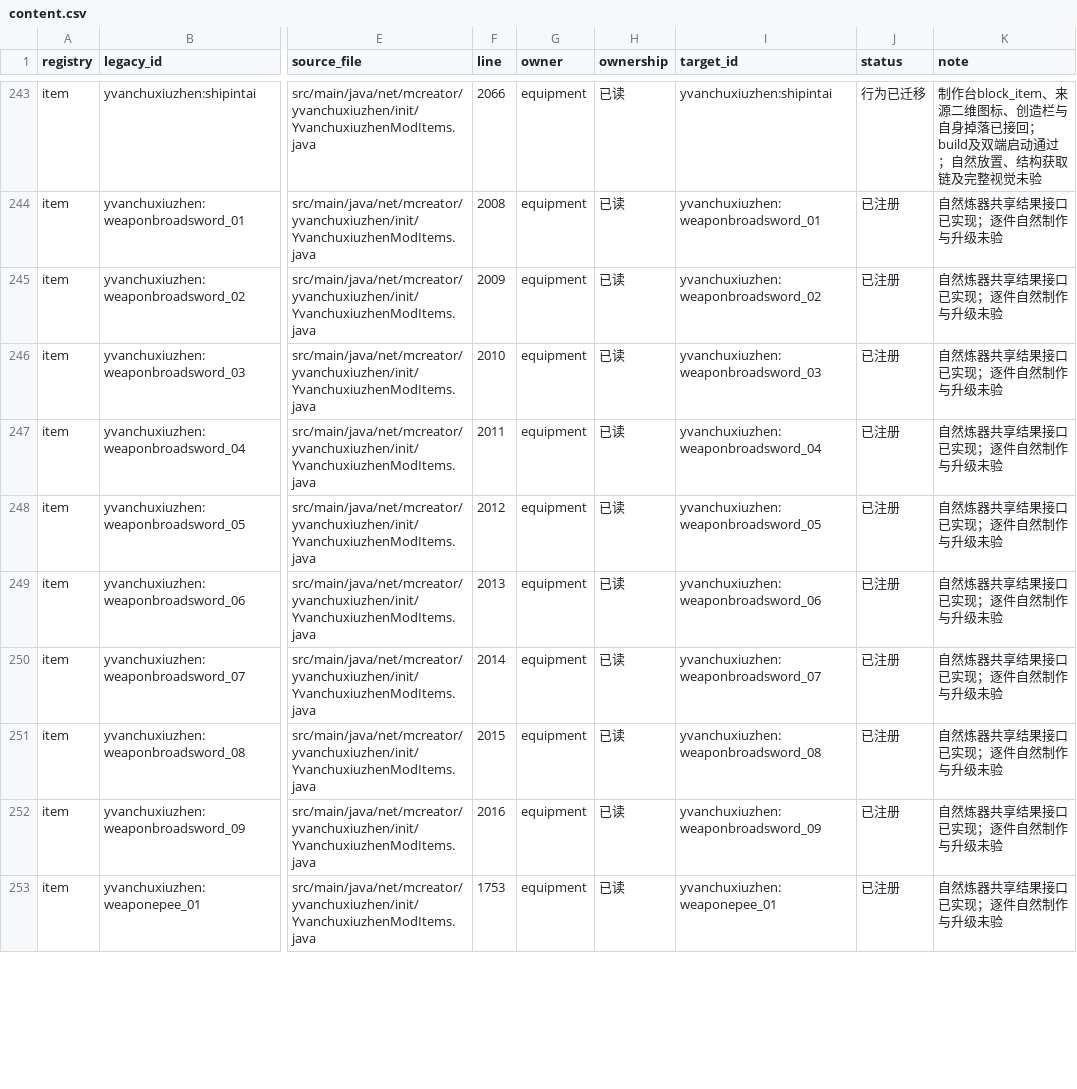
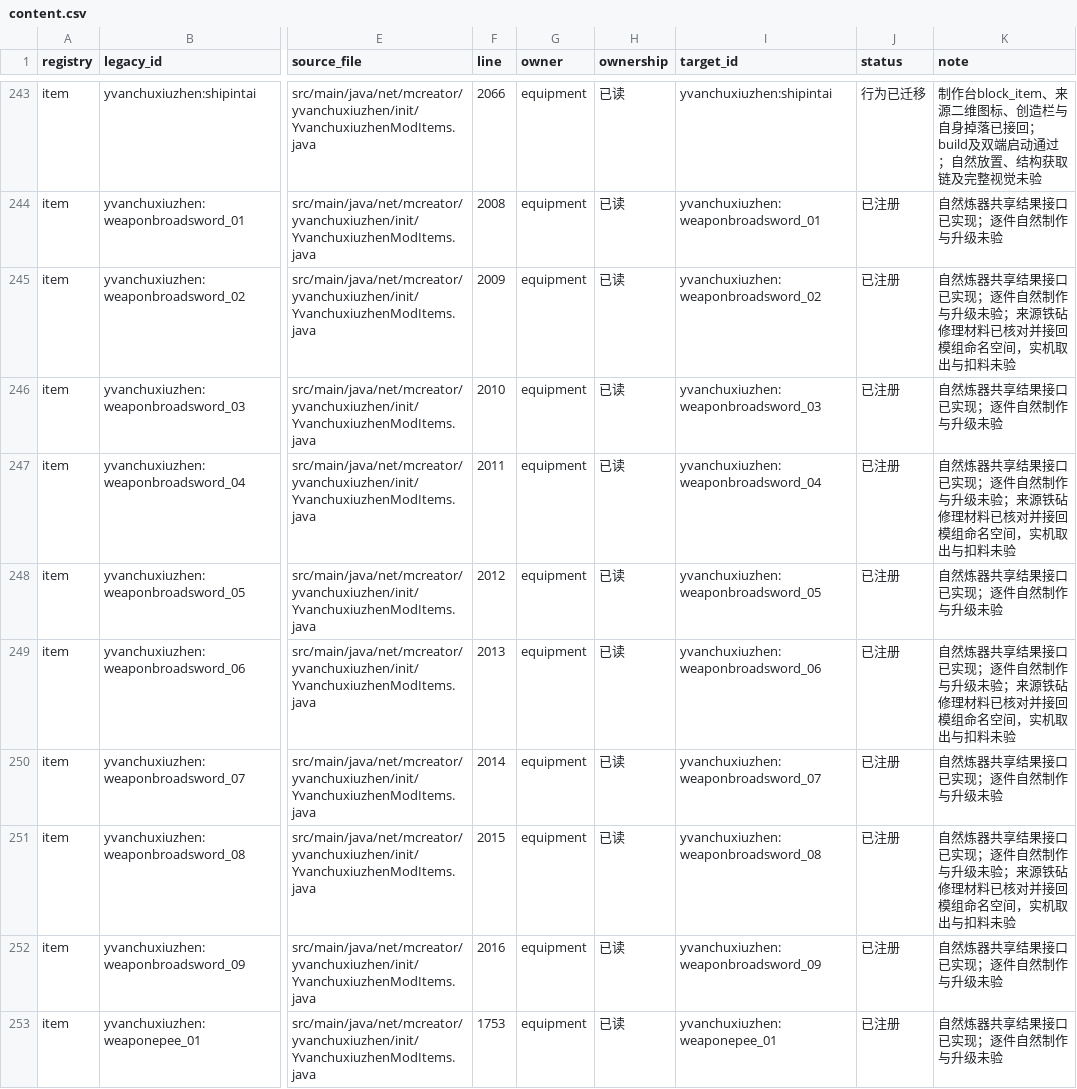
Before and after one commit to Shane77ly/yvanchuxiuzhen-1.21.1, a CSV file: docs/systems/equipment/ledger/content.csv, drawn as a sheet; only a part is shown, gaps mark what is left out; the diff covers the shown part only; the diff names each change by its address in the sheet, - before the commit and + after, or states it on an @@ line.

```diff
--- a/docs/systems/equipment/ledger/content.csv
+++ b/docs/systems/equipment/ledger/content.csv
-K245 (note): 自然炼器共享结果接口已实现；逐件自然制作与升级未验
+K245 (note): 自然炼器共享结果接口已实现；逐件自然制作与升级未验；来源铁砧修理材料已核对并接回模组命名空间，实机取出与扣料未验
-K247 (note): 自然炼器共享结果接口已实现；逐件自然制作与升级未验
+K247 (note): 自然炼器共享结果接口已实现；逐件自然制作与升级未验；来源铁砧修理材料已核对并接回模组命名空间，实机取出与扣料未验
-K249 (note): 自然炼器共享结果接口已实现；逐件自然制作与升级未验
+K249 (note): 自然炼器共享结果接口已实现；逐件自然制作与升级未验；来源铁砧修理材料已核对并接回模组命名空间，实机取出与扣料未验
-K251 (note): 自然炼器共享结果接口已实现；逐件自然制作与升级未验
+K251 (note): 自然炼器共享结果接口已实现；逐件自然制作与升级未验；来源铁砧修理材料已核对并接回模组命名空间，实机取出与扣料未验
```
Also changed, not shown: 26 edited cells elsewhere in this file, 3 other files.
